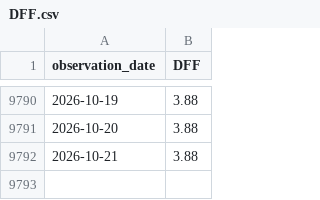
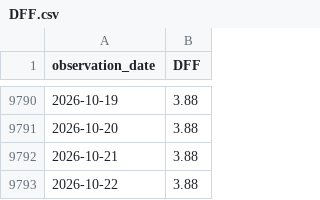
Before and after one commit to seyoungpark12/-, a CSV file: data/raw/DFF.csv, drawn as a sheet; only a part is shown, gaps mark what is left out; the diff names each change by its address in the sheet, - before the commit and + after, or states it on an @@ line.

Commit message:
chore: update data snapshot

```diff
--- a/data/raw/DFF.csv
+++ b/data/raw/DFF.csv
+row 9793: 2026-10-22 | 3.88
```
Also changed, not shown: data/raw/DFII10.csv, data/raw/DGS1.csv, 2 other files.
